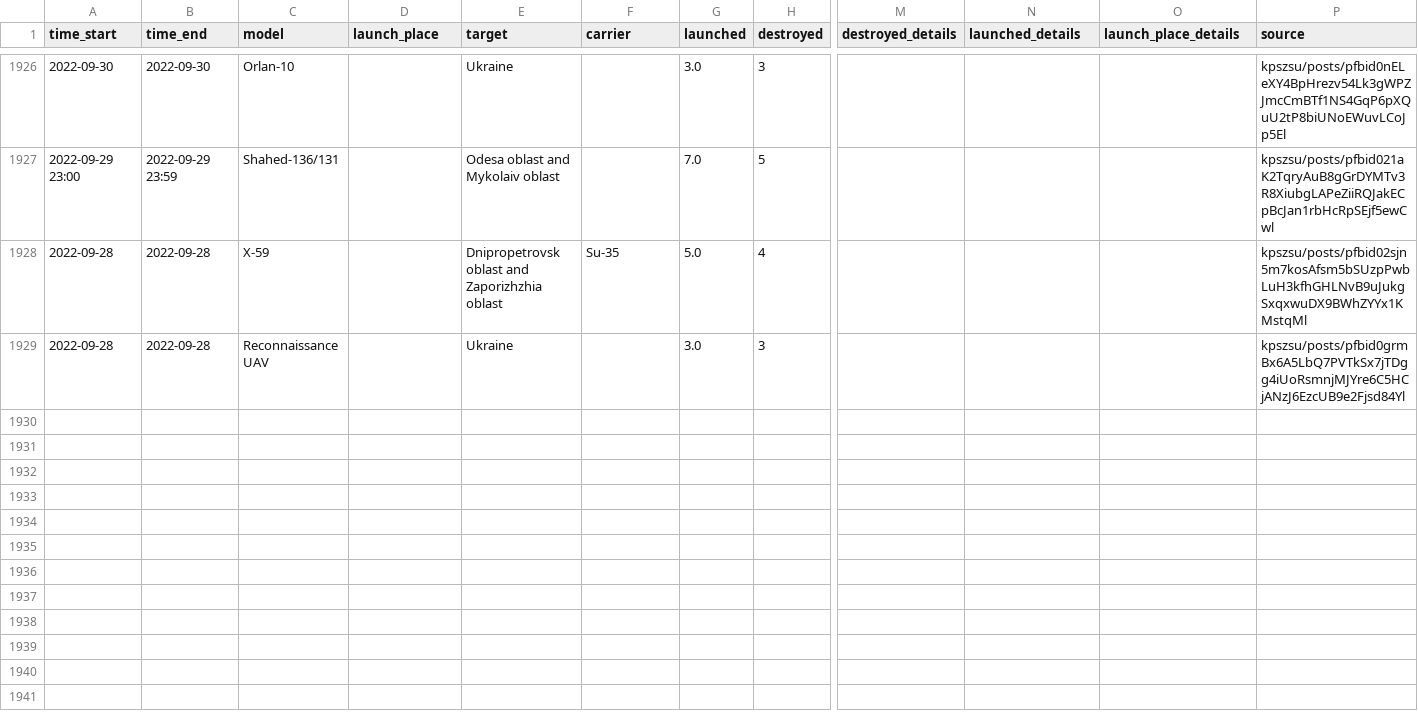
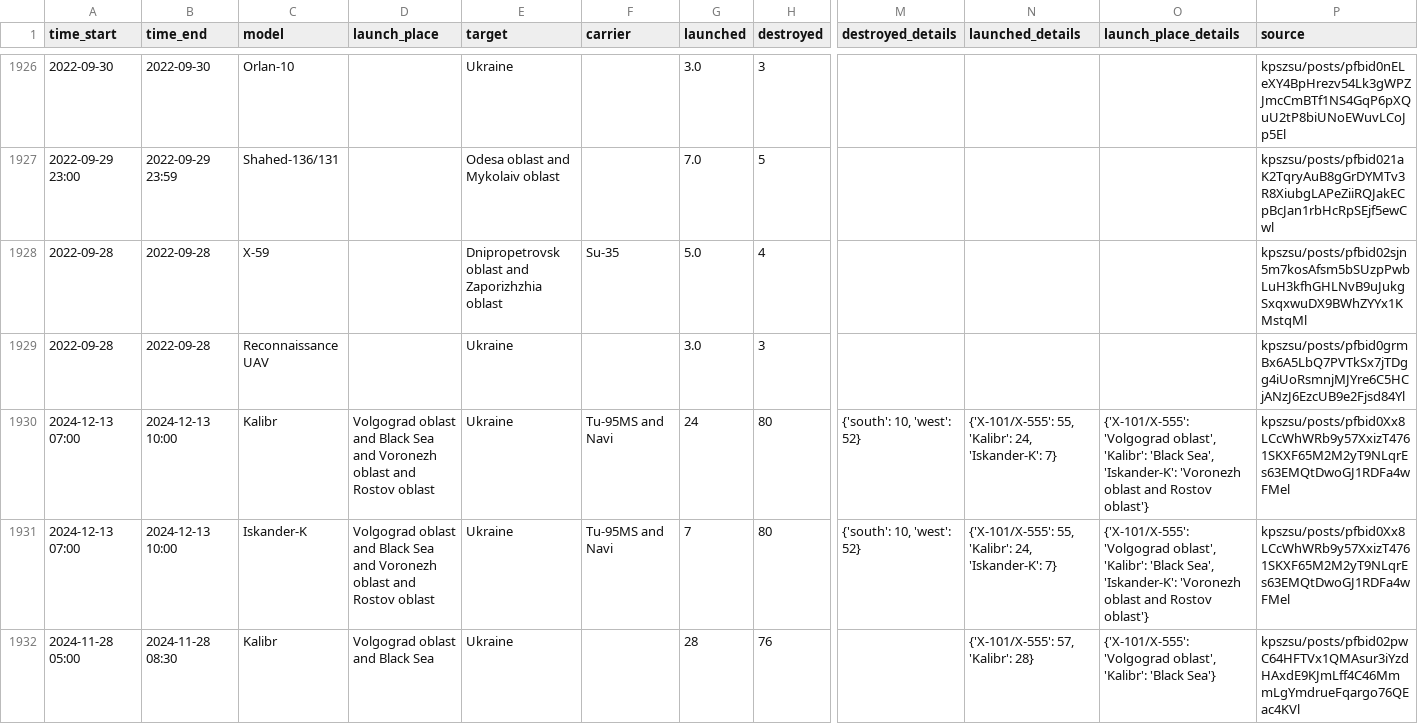
Before and after one commit to slash4r/scam-project, a CSV file: Project 2/data/Massive Missile Attacks on Ukraine/missile_attacks_daily.csv, drawn as a sheet; only a part is shown, gaps mark what is left out; rows hold the shown columns only; the diff covers the shown part only; the diff names each change by its address in the sheet, - before the commit and + after, or states it on an @@ line.

```diff
--- a/Project 2/data/Massive Missile Attacks on Ukraine/missile_attacks_daily.csv
+++ b/Project 2/data/Massive Missile Attacks on Ukraine/missile_attacks_daily.csv
+row 1930: 2024-12-13 07:00 | 2024-12-13 10:00 | Kalibr | Volgograd oblast and Black Sea and Voronezh oblast and Rostov oblast | Ukraine | Tu-95MS and Navi | 24 | 80 | {'south': 10, 'west': 52} | {'X-101/X-555': 55, 'Kalibr': 24, 'Iskander-K': 7} | {'X-101/X-555': 'Volgograd oblast', 'Kalibr': 'Black Sea', 'Iskander-K': 'Voronezh oblast and Rostov oblast'} | kpszsu/posts/pfbid0Xx8LCcWhWRb9y57XxizT4761SKXF65M2M2yT9NLqrEs63EMQtDwoGJ1RDFa4wFMel
+row 1931: 2024-12-13 07:00 | 2024-12-13 10:00 | Iskander-K | Volgograd oblast and Black Sea and Voronezh oblast and Rostov oblast | Ukraine | Tu-95MS and Navi | 7 | 80 | {'south': 10, 'west': 52} | {'X-101/X-555': 55, 'Kalibr': 24, 'Iskander-K': 7} | {'X-101/X-555': 'Volgograd oblast', 'Kalibr': 'Black Sea', 'Iskander-K': 'Voronezh oblast and Rostov oblast'} | kpszsu/posts/pfbid0Xx8LCcWhWRb9y57XxizT4761SKXF65M2M2yT9NLqrEs63EMQtDwoGJ1RDFa4wFMel
+row 1932: 2024-11-28 05:00 | 2024-11-28 08:30 | Kalibr | Volgograd oblast and Black Sea | Ukraine |  | 28 | 76 |  | {'X-101/X-555': 57, 'Kalibr': 28} | {'X-101/X-555': 'Volgograd oblast', 'Kalibr': 'Black Sea'} | kpszsu/posts/pfbid02pwC64HFTVx1QMAsur3iYzdHAxdE9KJmLff4C46MmmLgYmdrueFqargo76QEac4KVl
```
Also changed, not shown: 2 added rows and 10 edited cells elsewhere in this file, 1 other file.
